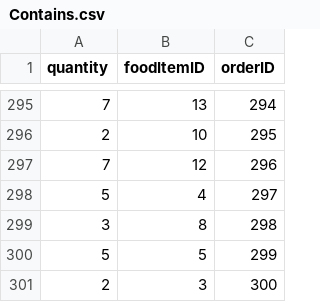
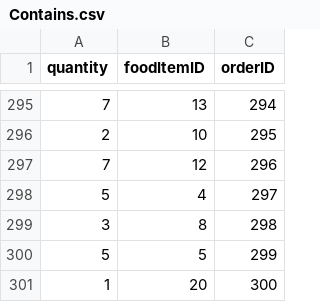
Before and after one commit to nivianlee/CS2102Backend, a CSV file: database/mock_data/Contains.csv, drawn as a sheet; only a part is shown, gaps mark what is left out.

```diff
--- a/database/mock_data/Contains.csv
+++ b/database/mock_data/Contains.csv
@@ -300,2 +300,2 @@ quantity,foodItemID,orderID
 5,5,299
-2,3,300
+1,20,300
```
Also changed, not shown: database/mock_data/FoodItems.csv, 2 other files.
